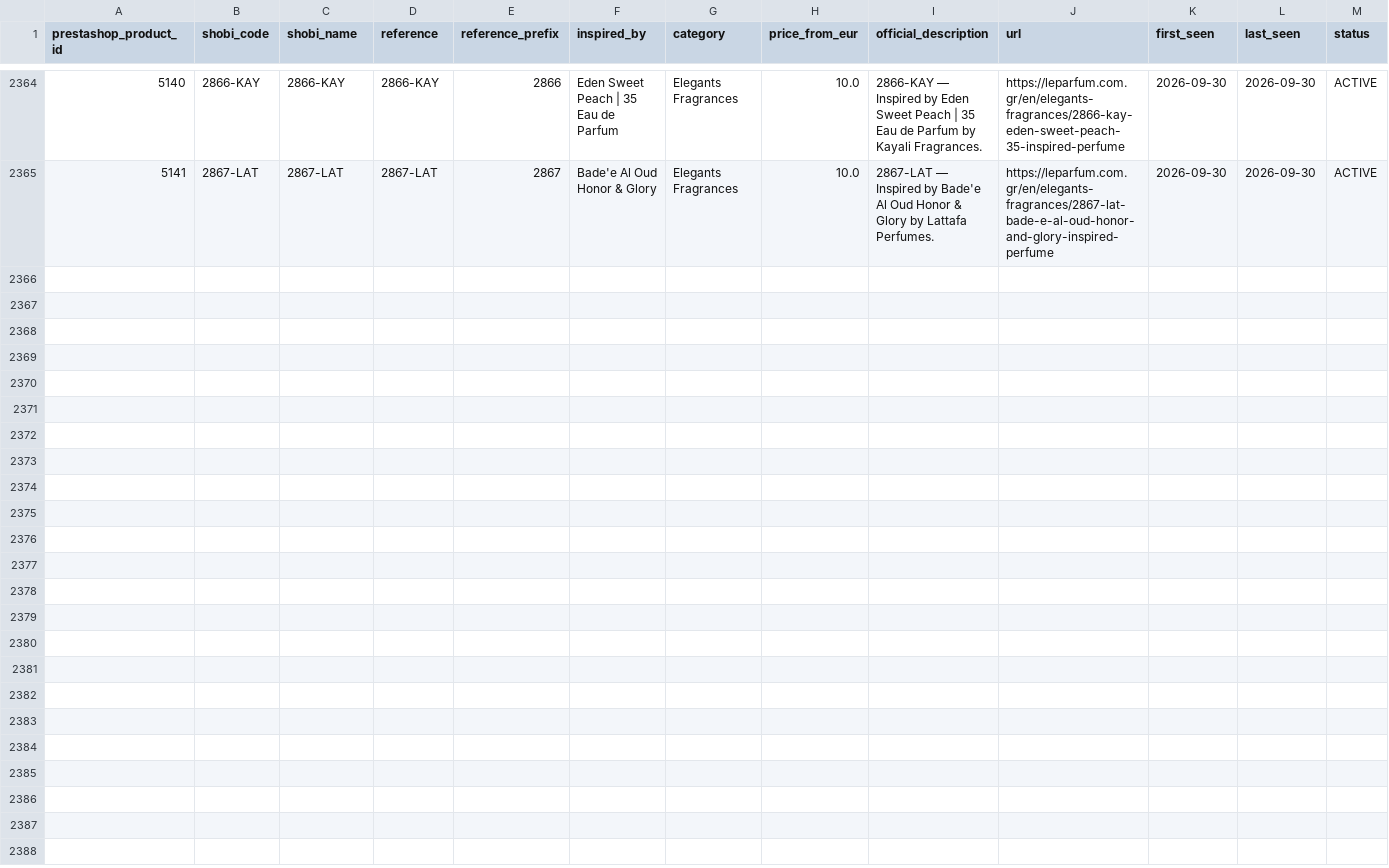
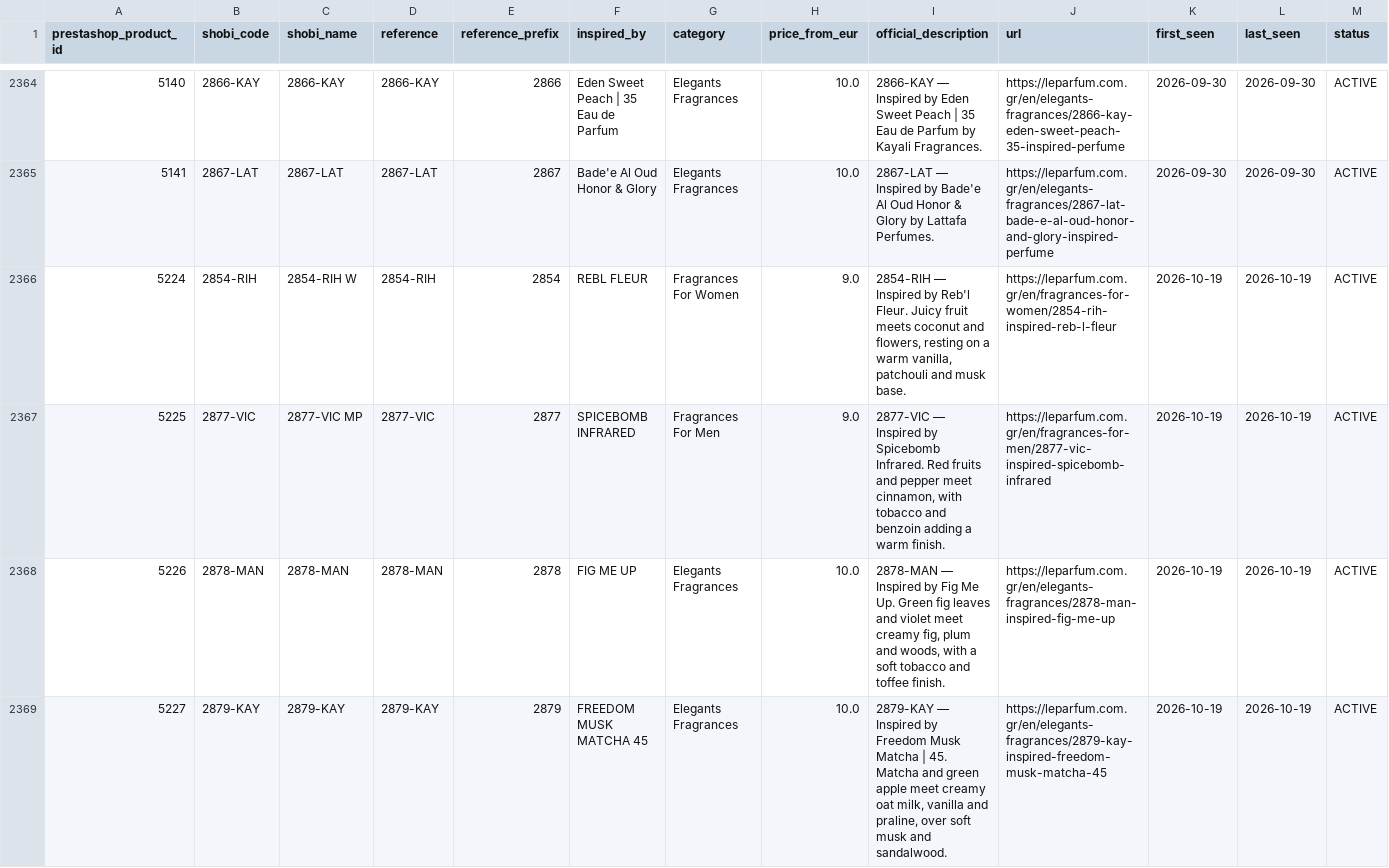
Before and after one commit to MarvvRed/Shobi_Inspiration, a CSV file: database/source/shobi-master-v1.csv, drawn as a sheet; only a part is shown, gaps mark what is left out; rows hold the shown columns only; the diff names each change by its address in the sheet, - before the commit and + after, or states it on an @@ line.

```diff
--- a/database/source/shobi-master-v1.csv
+++ b/database/source/shobi-master-v1.csv
+row 2366: 5224 | 2854-RIH | 2854-RIH W | 2854-RIH | 2854 | REBL FLEUR | Fragrances For Women | 9.0 | 2854-RIH — Inspired by Reb'l Fleur. Juicy fruit meets coconut and flowers, resting on a warm vanilla, patchouli and musk base. | https://leparfum.com.gr/en/fragrances-for-women/2854-rih-inspired-reb-l-fleur | 2026-10-19 | 2026-10-19 | ACTIVE
+row 2367: 5225 | 2877-VIC | 2877-VIC MP | 2877-VIC | 2877 | SPICEBOMB INFRARED | Fragrances For Men | 9.0 | 2877-VIC — Inspired by Spicebomb Infrared. Red fruits and pepper meet cinnamon, with tobacco and benzoin adding a warm finish. | https://leparfum.com.gr/en/fragrances-for-men/2877-vic-inspired-spicebomb-infrared | 2026-10-19 | 2026-10-19 | ACTIVE
+row 2368: 5226 | 2878-MAN | 2878-MAN | 2878-MAN | 2878 | FIG ME UP | Elegants Fragrances | 10.0 | 2878-MAN — Inspired by Fig Me Up. Green fig leaves and violet meet creamy fig, plum and woods, with a soft tobacco and toffee finish. | https://leparfum.com.gr/en/elegants-fragrances/2878-man-inspired-fig-me-up | 2026-10-19 | 2026-10-19 | ACTIVE
+row 2369: 5227 | 2879-KAY | 2879-KAY | 2879-KAY | 2879 | FREEDOM MUSK MATCHA 45 | Elegants Fragrances | 10.0 | 2879-KAY — Inspired by Freedom Musk Matcha | 45. Matcha and green apple meet creamy oat milk, vanilla and praline, over soft musk and sandalwood. | https://leparfum.com.gr/en/elegants-fragrances/2879-kay-inspired-freedom-musk-matcha-45 | 2026-10-19 | 2026-10-19 | ACTIVE
```
Also changed, not shown: database/fragrantica/social-cards/manifest.csv, database/source/shobi-perfumes-live-unique.csv, 32 other files.
